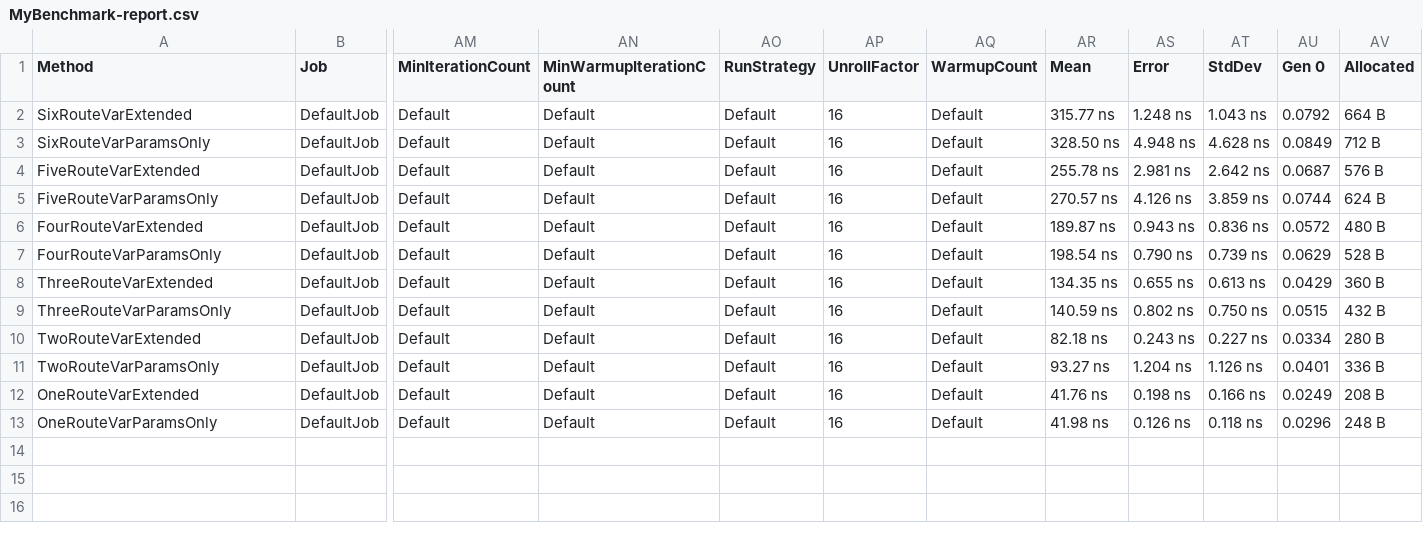
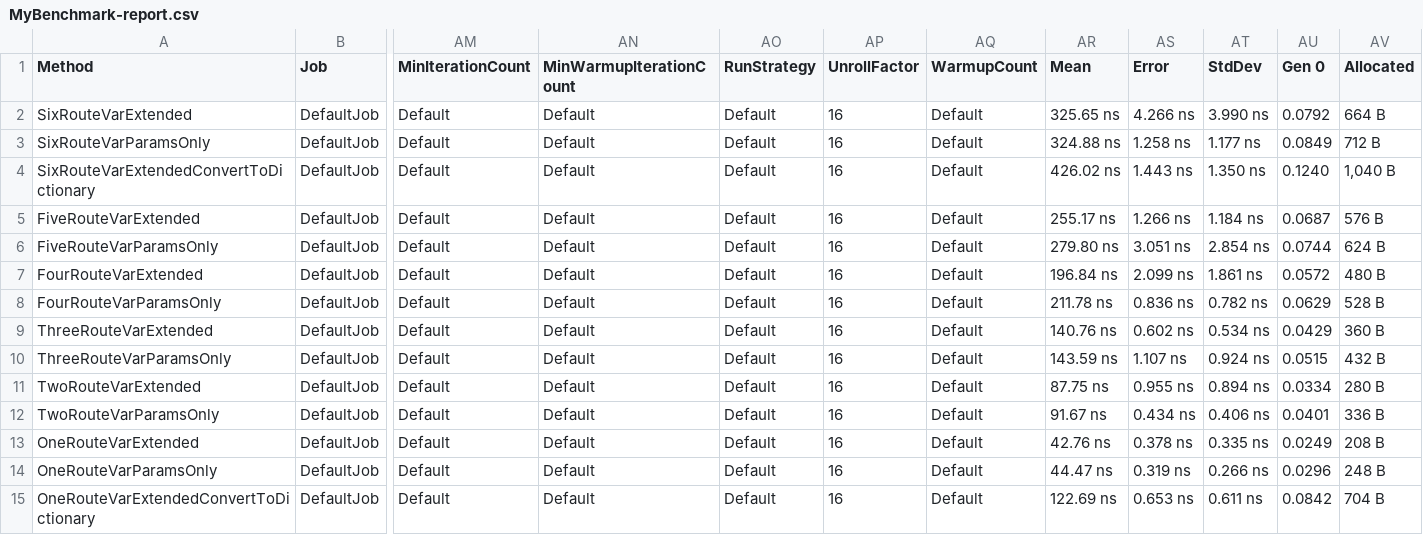
Before and after one commit to GordonBeeming-Content/CheckParams, a CSV file: BenchmarkDotNet.Artifacts/results/MyBenchmark-report.csv, drawn as a sheet; only a part is shown, gaps mark what is left out; addresses are those after the commit; rows hold the shown columns only; the diff names each change by its address in the sheet, - before the commit and + after, or states it on an @@ line.

Commit message:
Adding convert to dictionary test

```diff
--- a/BenchmarkDotNet.Artifacts/results/MyBenchmark-report.csv
+++ b/BenchmarkDotNet.Artifacts/results/MyBenchmark-report.csv
-AR2 (Mean): 315.77 ns
+AR2 (Mean): 325.65 ns
-AS2 (Error): 1.248 ns
+AS2 (Error): 4.266 ns
-AT2 (StdDev): 1.043 ns
+AT2 (StdDev): 3.990 ns
-AR3 (Mean): 328.50 ns
+AR3 (Mean): 324.88 ns
-AS3 (Error): 4.948 ns
+AS3 (Error): 1.258 ns
-AT3 (StdDev): 4.628 ns
+AT3 (StdDev): 1.177 ns
+row 4: SixRouteVarExtendedConvertToDictionary | DefaultJob | Default | Default | Default | 16 | Default | 426.02 ns | 1.443 ns | 1.350 ns | 0.1240 | 1,040 B
-AR5 (Mean): 255.78 ns
+AR5 (Mean): 255.17 ns
-AS5 (Error): 2.981 ns
+AS5 (Error): 1.266 ns
-AT5 (StdDev): 2.642 ns
+AT5 (StdDev): 1.184 ns
-AR6 (Mean): 270.57 ns
+AR6 (Mean): 279.80 ns
-AS6 (Error): 4.126 ns
+AS6 (Error): 3.051 ns
-AT6 (StdDev): 3.859 ns
+AT6 (StdDev): 2.854 ns
-AR7 (Mean): 189.87 ns
+AR7 (Mean): 196.84 ns
-AS7 (Error): 0.943 ns
+AS7 (Error): 2.099 ns
-AT7 (StdDev): 0.836 ns
+AT7 (StdDev): 1.861 ns
-AR8 (Mean): 198.54 ns
+AR8 (Mean): 211.78 ns
-AS8 (Error): 0.790 ns
+AS8 (Error): 0.836 ns
-AT8 (StdDev): 0.739 ns
+AT8 (StdDev): 0.782 ns
-AR9 (Mean): 134.35 ns
+AR9 (Mean): 140.76 ns
-AS9 (Error): 0.655 ns
+AS9 (Error): 0.602 ns
-AT9 (StdDev): 0.613 ns
+AT9 (StdDev): 0.534 ns
-AR10 (Mean): 140.59 ns
+AR10 (Mean): 143.59 ns
-AS10 (Error): 0.802 ns
+AS10 (Error): 1.107 ns
-AT10 (StdDev): 0.750 ns
+AT10 (StdDev): 0.924 ns
-AR11 (Mean): 82.18 ns
+AR11 (Mean): 87.75 ns
-AS11 (Error): 0.243 ns
+AS11 (Error): 0.955 ns
-AT11 (StdDev): 0.227 ns
+AT11 (StdDev): 0.894 ns
-AR12 (Mean): 93.27 ns
+AR12 (Mean): 91.67 ns
-AS12 (Error): 1.204 ns
+AS12 (Error): 0.434 ns
-AT12 (StdDev): 1.126 ns
+AT12 (StdDev): 0.406 ns
-AR13 (Mean): 41.76 ns
+AR13 (Mean): 42.76 ns
-AS13 (Error): 0.198 ns
+AS13 (Error): 0.378 ns
-AT13 (StdDev): 0.166 ns
+AT13 (StdDev): 0.335 ns
-AR14 (Mean): 41.98 ns
+AR14 (Mean): 44.47 ns
-AS14 (Error): 0.126 ns
+AS14 (Error): 0.319 ns
-AT14 (StdDev): 0.118 ns
+AT14 (StdDev): 0.266 ns
+row 15: OneRouteVarExtendedConvertToDictionary | DefaultJob | Default | Default | Default | 16 | Default | 122.69 ns | 0.653 ns | 0.611 ns | 0.0842 | 704 B
```
Also changed, not shown: 5 other files.
